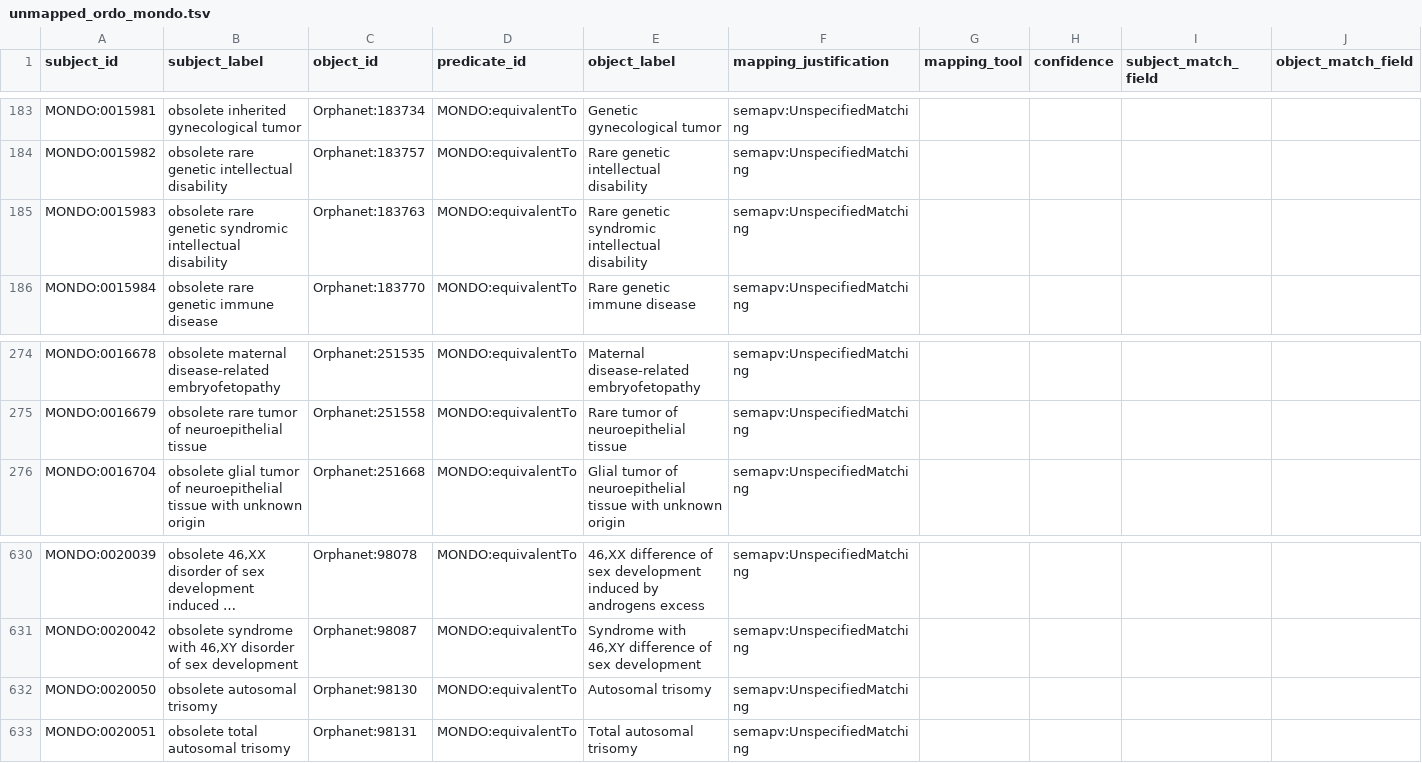
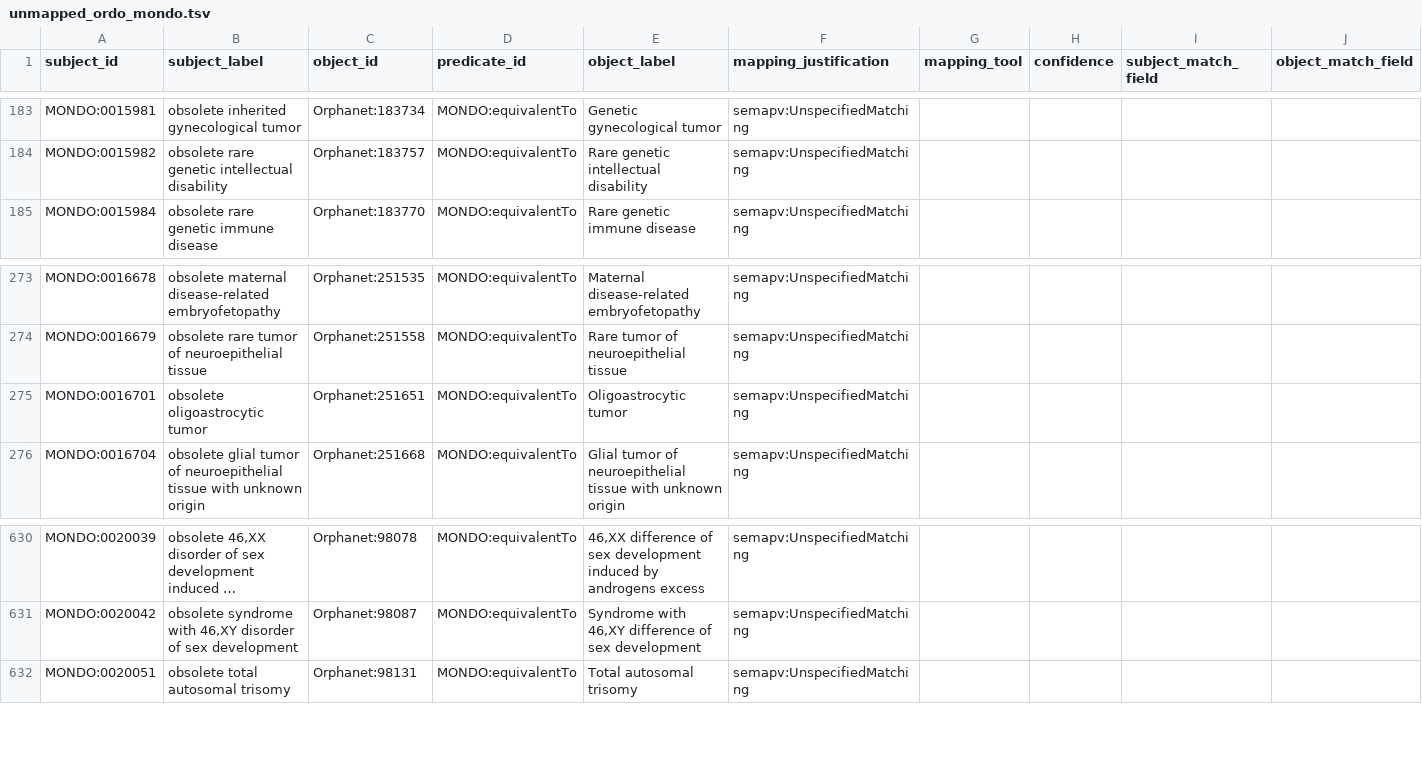
Before and after one commit to monarch-initiative/mondo-ingest, a TSV file: src/ontology/lexmatch/mondo-only/unmapped_ordo_mondo.tsv, drawn as a sheet; only a part is shown, gaps mark what is left out; long unchanged cells end in …; removed rows and columns are numbered as before the commit, all else as after; rows hold the shown columns only; the diff names each change by its address in the sheet, - before the commit and + after, or states it on an @@ line.

```diff
--- a/src/ontology/lexmatch/mondo-only/unmapped_ordo_mondo.tsv
+++ b/src/ontology/lexmatch/mondo-only/unmapped_ordo_mondo.tsv
-row 185: MONDO:0015983 | obsolete rare genetic syndromic intellectual disability | Orphanet:183763 | MONDO:equivalentTo | Rare genetic syndromic intellectual disability | semapv:UnspecifiedMatching
+row 275: MONDO:0016701 | obsolete oligoastrocytic tumor | Orphanet:251651 | MONDO:equivalentTo | Oligoastrocytic tumor | semapv:UnspecifiedMatching
-row 632: MONDO:0020050 | obsolete autosomal trisomy | Orphanet:98130 | MONDO:equivalentTo | Autosomal trisomy | semapv:UnspecifiedMatching
```
Also changed, not shown: src/ontology/lexmatch/mondo-only/unmapped_omim_mondo.tsv, src/ontology/lexmatch/split-mapping-set/mondo_exactmatch_omim.tsv, 49 other files.
